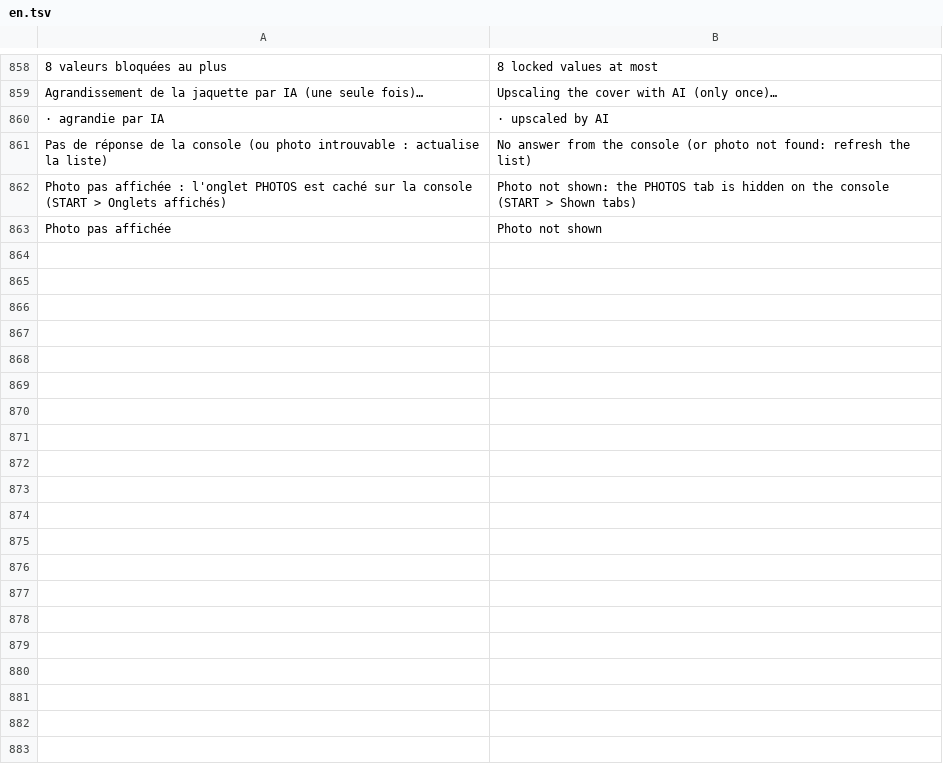
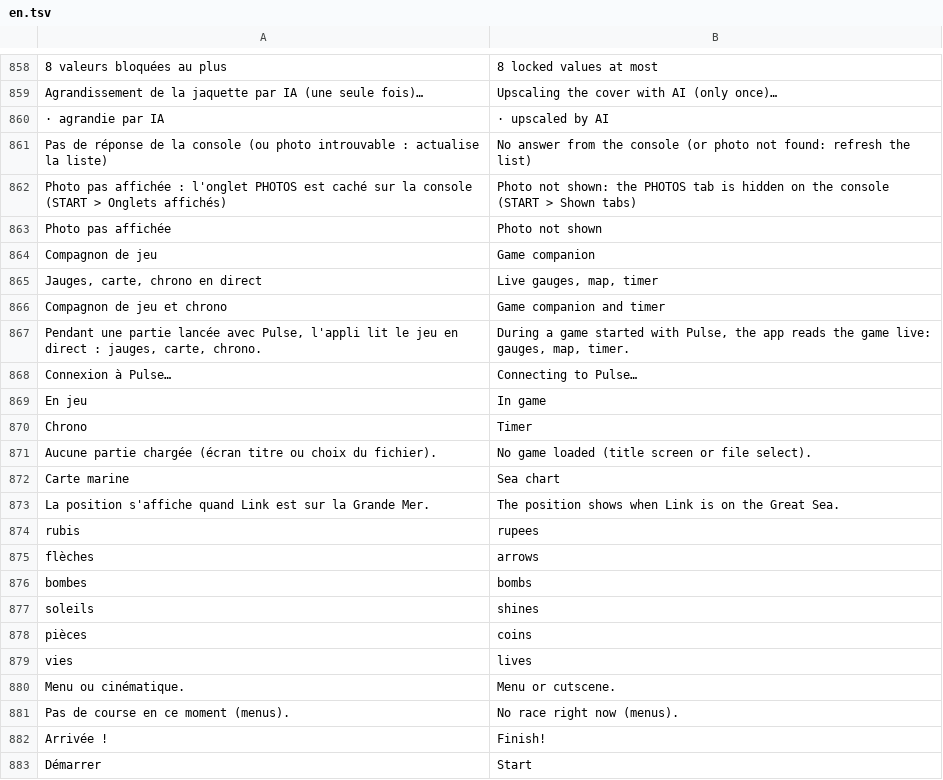
Before and after one commit to antho13otz/gc-mp3, a TSV file: android/app/src/main/assets/en.tsv, drawn as a sheet; only a part is shown, gaps mark what is left out; the diff covers the shown part only.

```diff
--- a/android/app/src/main/assets/en.tsv
+++ b/android/app/src/main/assets/en.tsv
@@ -864 +864,21 @@ Photo pas affichée : l'onglet PHOTOS est caché sur la console (START > Onglets
 Photo pas affichée	Photo not shown
+Compagnon de jeu	Game companion
+Jauges, carte, chrono en direct	Live gauges, map, timer
+Compagnon de jeu et chrono	Game companion and timer
+Pendant une partie lancée avec Pulse, l'appli lit le jeu en direct : jauges, carte, chrono.	During a game started with Pulse, the app reads the game live: gauges, map, timer.
+Connexion à Pulse…	Connecting to Pulse…
+En jeu	In game
+Chrono	Timer
+Aucune partie chargée (écran titre ou choix du fichier).	No game loaded (title screen or file select).
+Carte marine	Sea chart
+La position s'affiche quand Link est sur la Grande Mer.	The position shows when Link is on the Great Sea.
+rubis	rupees
+flèches	arrows
+bombes	bombs
+soleils	shines
+pièces	coins
+vies	lives
+Menu ou cinématique.	Menu or cutscene.
+Pas de course en ce moment (menus).	No race right now (menus).
+Arrivée !	Finish!
+Démarrer	Start
```
Also changed, not shown: 14 added rows elsewhere in this file, 5 other files.
